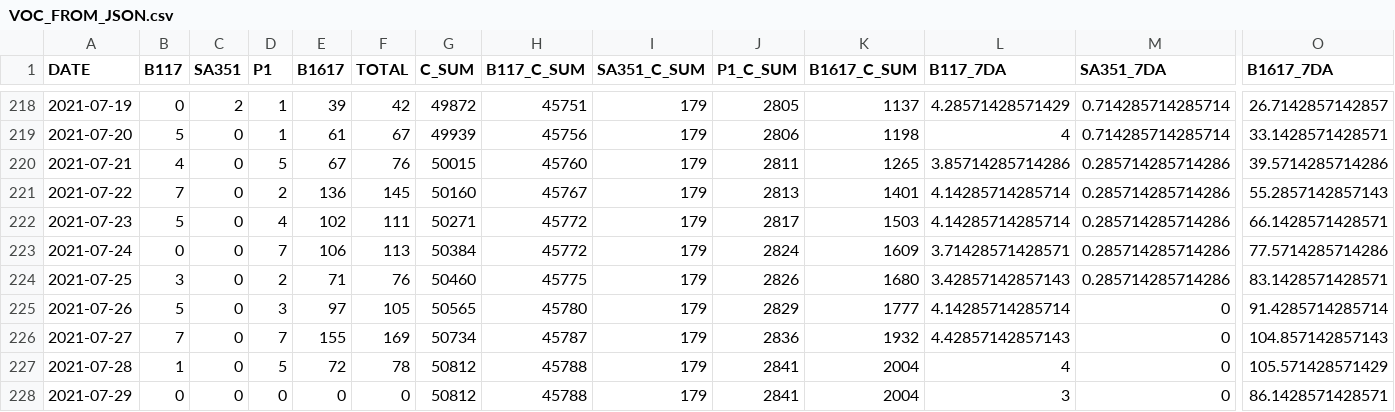
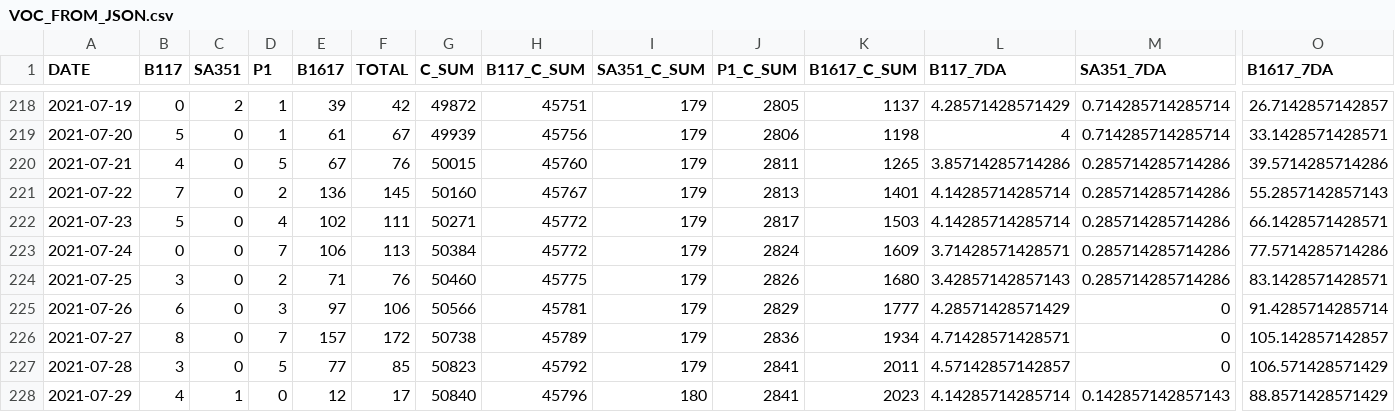
Before and after one commit to aryntoombs/Alberta-Covid-Data, a CSV file: VOC_FROM_JSON.csv, drawn as a sheet; only a part is shown, gaps mark what is left out; the diff covers the shown part only; the diff names each change by its address in the sheet, - before the commit and + after, or states it on an @@ line.

```diff
--- a/VOC_FROM_JSON.csv
+++ b/VOC_FROM_JSON.csv
-B225 (B117): 5
+B225 (B117): 6
-F225 (TOTAL): 105
+F225 (TOTAL): 106
-G225 (C_SUM): 50565
+G225 (C_SUM): 50566
-H225 (B117_C_SUM): 45780
+H225 (B117_C_SUM): 45781
-L225 (B117_7DA): 4.14285714285714
+L225 (B117_7DA): 4.28571428571429
-B226 (B117): 7
+B226 (B117): 8
-E226 (B1617): 155
+E226 (B1617): 157
-F226 (TOTAL): 169
+F226 (TOTAL): 172
-G226 (C_SUM): 50734
+G226 (C_SUM): 50738
-H226 (B117_C_SUM): 45787
+H226 (B117_C_SUM): 45789
-K226 (B1617_C_SUM): 1932
+K226 (B1617_C_SUM): 1934
-L226 (B117_7DA): 4.42857142857143
+L226 (B117_7DA): 4.71428571428571
-O226 (B1617_7DA): 104.857142857143
+O226 (B1617_7DA): 105.142857142857
-B227 (B117): 1
+B227 (B117): 3
-E227 (B1617): 72
+E227 (B1617): 77
-F227 (TOTAL): 78
+F227 (TOTAL): 85
-G227 (C_SUM): 50812
+G227 (C_SUM): 50823
-H227 (B117_C_SUM): 45788
+H227 (B117_C_SUM): 45792
-K227 (B1617_C_SUM): 2004
+K227 (B1617_C_SUM): 2011
-L227 (B117_7DA): 4
+L227 (B117_7DA): 4.57142857142857
-O227 (B1617_7DA): 105.571428571429
+O227 (B1617_7DA): 106.571428571429
-B228 (B117): 0
+B228 (B117): 4
-C228 (SA351): 0
+C228 (SA351): 1
-E228 (B1617): 0
+E228 (B1617): 12
-F228 (TOTAL): 0
+F228 (TOTAL): 17
-G228 (C_SUM): 50812
+G228 (C_SUM): 50840
-H228 (B117_C_SUM): 45788
+H228 (B117_C_SUM): 45796
-I228 (SA351_C_SUM): 179
+I228 (SA351_C_SUM): 180
-K228 (B1617_C_SUM): 2004
+K228 (B1617_C_SUM): 2023
-L228 (B117_7DA): 3
+L228 (B117_7DA): 4.14285714285714
-M228 (SA351_7DA): 0
+M228 (SA351_7DA): 0.142857142857143
-O228 (B1617_7DA): 86.1428571428571
+O228 (B1617_7DA): 88.8571428571429
```
Also changed, not shown: 4 added rows elsewhere in this file, vaccine-age-table.csv.
